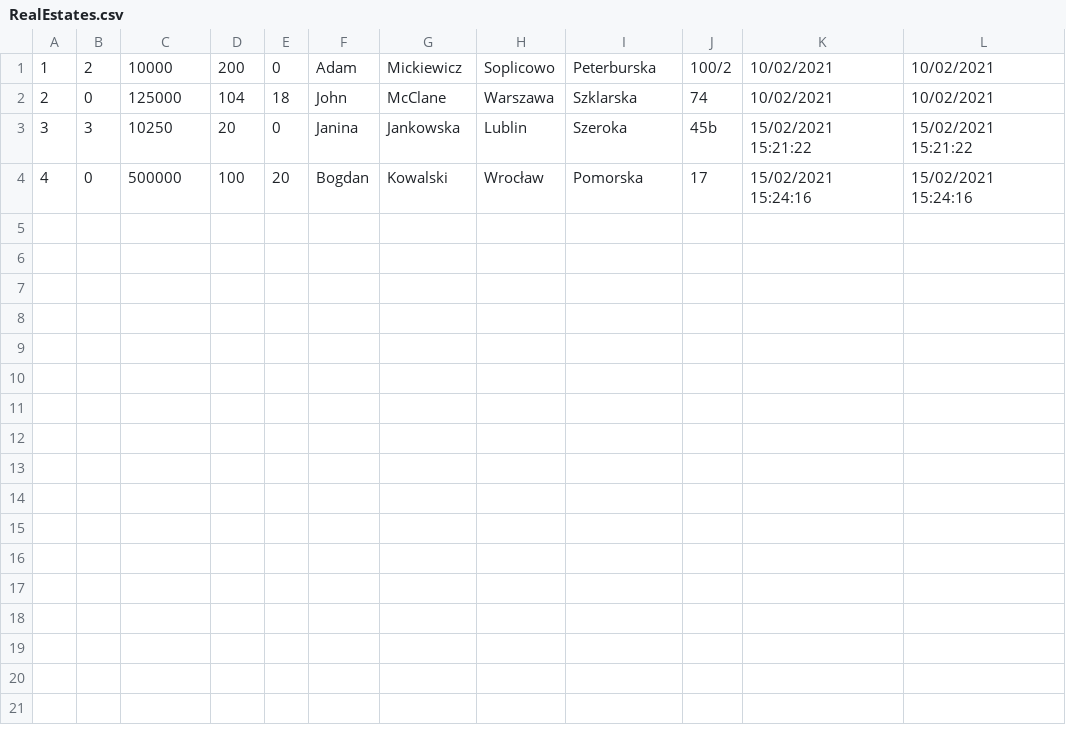
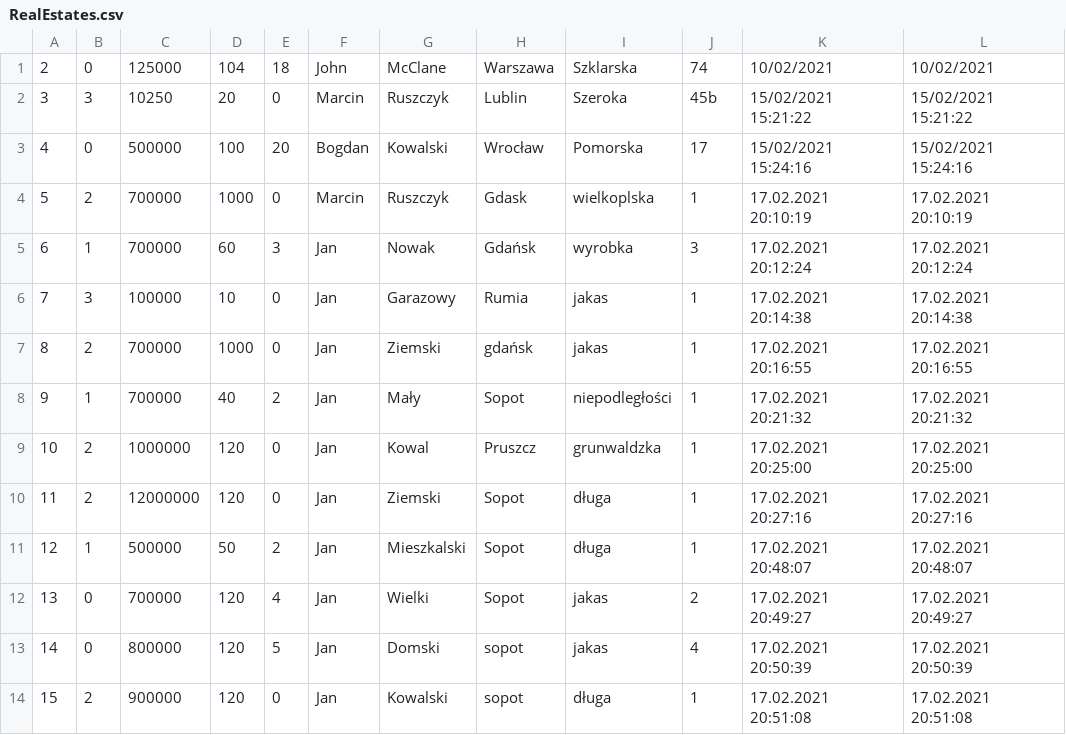
Before and after one commit to infoshareacademy/jcszr2-programisci-15k, a CSV file: RealEstateOffice/Files/RealEstates.csv, drawn as a sheet.

```diff
--- a/RealEstateOffice/Files/RealEstates.csv
+++ b/RealEstateOffice/Files/RealEstates.csv
@@ -1,4 +1,14 @@
-1;2;10000;200;0;Adam;Mickiewicz;Soplicowo;Peterburska;100/2;10/02/2021;10/02/2021;
 2;0;125000;104;18;John;McClane;Warszawa;Szklarska;74;10/02/2021;10/02/2021;
-3;3;10250;20;0;Janina;Jankowska;Lublin;Szeroka;45b;15/02/2021 15:21:22;15/02/2021 15:21:22;
+3;3;10250;20;0;Marcin;Ruszczyk;Lublin;Szeroka;45b;15/02/2021 15:21:22;15/02/2021 15:21:22;
 4;0;500000;100;20;Bogdan;Kowalski;Wrocław;Pomorska;17;15/02/2021 15:24:16;15/02/2021 15:24:16;
+5;2;700000;1000;0;Marcin;Ruszczyk;Gdask;wielkoplska;1;17.02.2021 20:10:19;17.02.2021 20:10:19;
+6;1;700000;60;3;Jan;Nowak;Gdańsk;wyrobka;3;17.02.2021 20:12:24;17.02.2021 20:12:24;
+7;3;100000;10;0;Jan;Garazowy;Rumia;jakas;1;17.02.2021 20:14:38;17.02.2021 20:14:38;
+8;2;700000;1000;0;Jan;Ziemski;gdańsk;jakas;1;17.02.2021 20:16:55;17.02.2021 20:16:55;
+9;1;700000;40;2;Jan;Mały;Sopot;niepodległości;1;17.02.2021 20:21:32;17.02.2021 20:21:32;
+10;2;1000000;120;0;Jan;Kowal;Pruszcz;grunwaldzka;1;17.02.2021 20:25:00;17.02.2021 20:25:00;
+11;2;12000000;120;0;Jan;Ziemski;Sopot;długa;1;17.02.2021 20:27:16;17.02.2021 20:27:16;
+12;1;500000;50;2;Jan;Mieszkalski;Sopot;długa;1;17.02.2021 20:48:07;17.02.2021 20:48:07;
+13;0;700000;120;4;Jan;Wielki;Sopot;jakas;2;17.02.2021 20:49:27;17.02.2021 20:49:27;
+14;0;800000;120;5;Jan;Domski;sopot;jakas;4;17.02.2021 20:50:39;17.02.2021 20:50:39;
+15;2;900000;120;0;Jan;Kowalski;sopot;długa;1;17.02.2021 20:51:08;17.02.2021 20:51:08;
```
Also changed, not shown: 6 other files.
